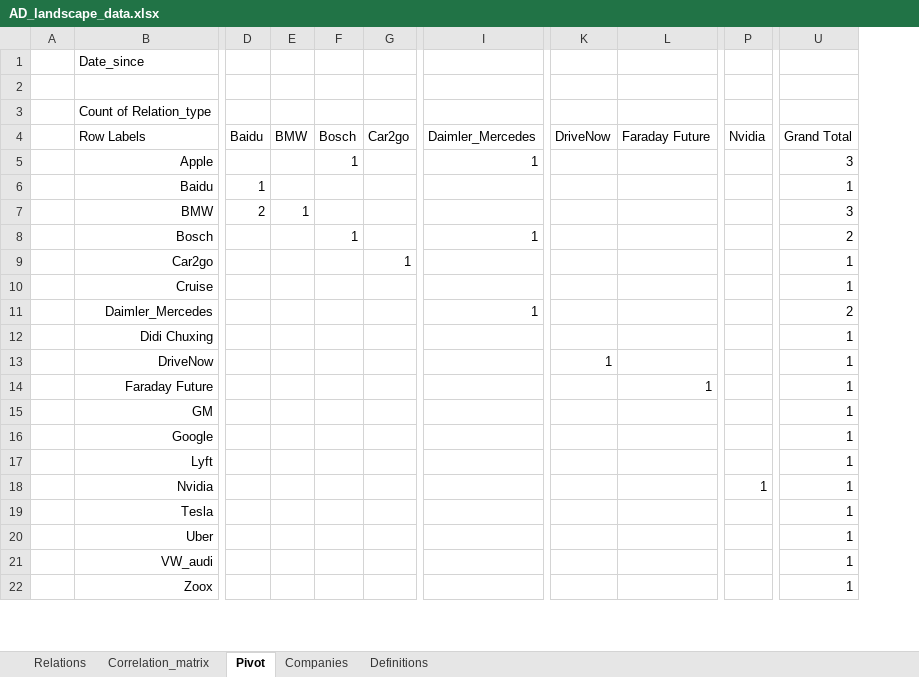
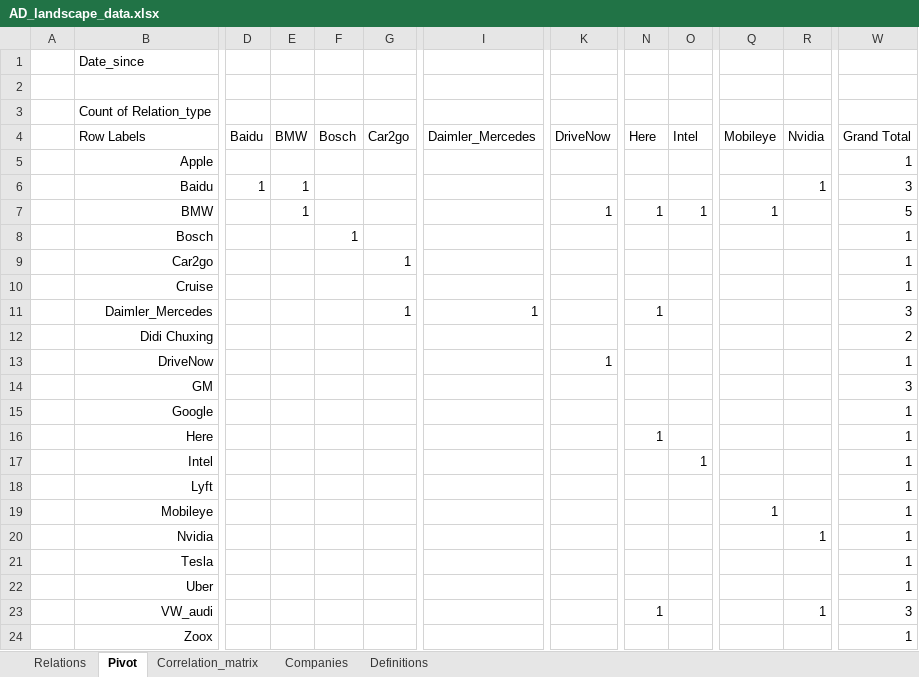
Before and after one commit to richardgruner/ad_landscape, an Excel workbook: data/AD_landscape_data.xlsx, sheet Pivot, drawn as a sheet; only a part is shown, gaps mark what is left out; values as stored, in another font and other column widths than the file's, no borders; removed rows and columns are numbered as before the commit, all else as after; rows hold the shown columns only; the diff covers the shown part only; the diff names each change by its address in the sheet, - before the commit and + after, or states it on an @@ line.

```diff
--- a/data/AD_landscape_data.xlsx (sheet Pivot)
+++ b/data/AD_landscape_data.xlsx (sheet Pivot)
@@ sheet tab order changed: Relations | Pivot | Correlation_matrix | Companies | Definitions @@
-column L (Faraday Future), empty
+column N (Here), rows 7-11: 1 |  |  |  | 1; row 23: 1
+column O (Intel), row 7: 1
+column Q (Mobileye), row 7: 1
-F5 (Bosch): 1
+F5 (Bosch): (empty)
-I5 (Daimler_Mercedes): 1
+I5 (Daimler_Mercedes): (empty)
-W5 (Grand Total): 3
+W5 (Grand Total): 1
-E6 (BMW): (empty)
+E6 (BMW): 1
-R6 (Nvidia): (empty)
+R6 (Nvidia): 1
-W6 (Grand Total): 1
+W6 (Grand Total): 3
-D7 (Baidu): 2
+D7 (Baidu): (empty)
-K7 (DriveNow): (empty)
+K7 (DriveNow): 1
-W7 (Grand Total): 3
+W7 (Grand Total): 5
-I8 (Daimler_Mercedes): 1
+I8 (Daimler_Mercedes): (empty)
-W8 (Grand Total): 2
+W8 (Grand Total): 1
-G11 (Car2go): (empty)
+G11 (Car2go): 1
-W11 (Grand Total): 2
+W11 (Grand Total): 3
-W12 (Grand Total): 1
+W12 (Grand Total): 2
-row 14:  | Faraday Future |  |  |  |  |  |  | 1 |  | 1
-W14 (Grand Total): 1
+W14 (Grand Total): 3
+row 16:  | Here |  |  |  |  |  |  | 1 |  |  |  | 1
+row 17:  | Intel |  |  |  |  |  |  |  | 1 |  |  | 1
+row 19:  | Mobileye |  |  |  |  |  |  |  |  | 1 |  | 1
-R23 (Nvidia): (empty)
+R23 (Nvidia): 1
-W23 (Grand Total): 1
+W23 (Grand Total): 3
```
Also changed, not shown: 16 edited cells elsewhere in this sheet, sheet Correlation_matrix, sheet Relations, sheet Companies, formulas that keep their value.
